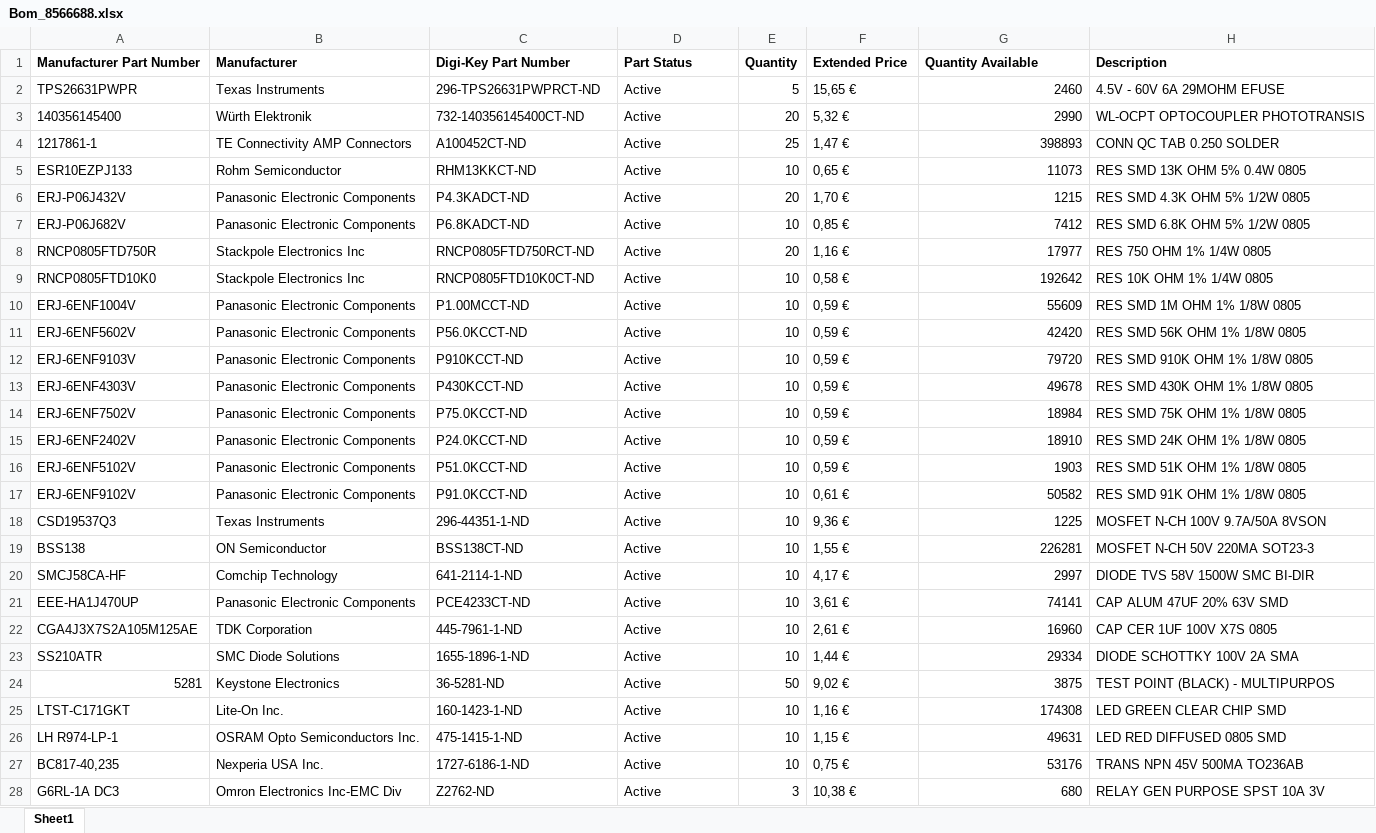
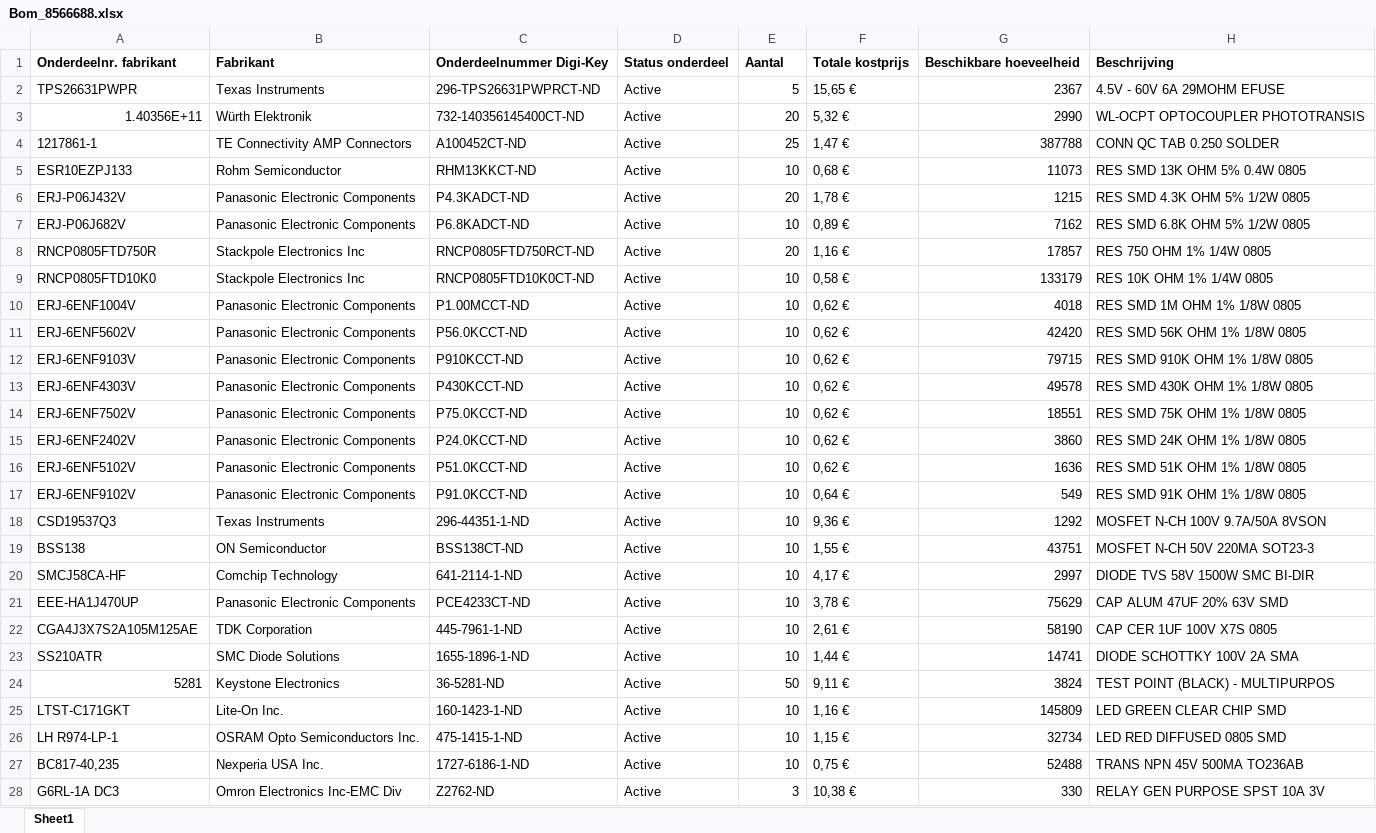
Before and after one commit to Ian-Blockmans/efuse, an Excel workbook: Bom_8566688.xlsx, sheet Sheet1, drawn as a sheet; only a part is shown; values as stored, in another font and other column widths than the file's, no borders; removed rows and columns are numbered as before the commit, all else as after; the diff covers the shown part only; the diff names each change by its address in the sheet, - before the commit and + after, or states it on an @@ line.

```diff
--- a/Bom_8566688.xlsx (sheet Sheet1)
+++ b/Bom_8566688.xlsx (sheet Sheet1)
-row 1: Manufacturer Part Number | Manufacturer | Digi-Key Part Number | Part Status | Quantity | Extended Price | Quantity Available | Description
+row 1: Onderdeelnr. fabrikant | Fabrikant | Onderdeelnummer Digi-Key | Status onderdeel | Aantal | Totale kostprijs | Beschikbare hoeveelheid | Beschrijving
-G2: 2460
+G2: 2367
-A3: 140356145400
+A3: 1.40356E+11
-G4: 398893
+G4: 387788
-F5: 0,65 €
+F5: 0,68 €
-F6: 1,70 €
+F6: 1,78 €
-F7: 0,85 €
+F7: 0,89 €
-G7: 7412
+G7: 7162
-G8: 17977
+G8: 17857
-G9: 192642
+G9: 133179
-F10:F16: 0,59 €
+F10:F16: 0,62 €
-G10: 55609
+G10: 4018
-G12: 79720
+G12: 79715
-G13: 49678
+G13: 49578
-G14: 18984
+G14: 18551
-G15: 18910
+G15: 3860
-G16: 1903
+G16: 1636
-F17: 0,61 €
+F17: 0,64 €
-G17: 50582
+G17: 549
-G18: 1225
+G18: 1292
-G19: 226281
+G19: 43751
-F21: 3,61 €
+F21: 3,78 €
-G21: 74141
+G21: 75629
-G22: 16960
+G22: 58190
-G23: 29334
+G23: 14741
-F24: 9,02 €
+F24: 9,11 €
-G24: 3875
+G24: 3824
-G25: 174308
+G25: 145809
-G26: 49631
+G26: 32734
-G27: 53176
+G27: 52488
-G28: 680
+G28: 330
```
Also changed, not shown: 3 added rows elsewhere in this sheet, 49 other files.
